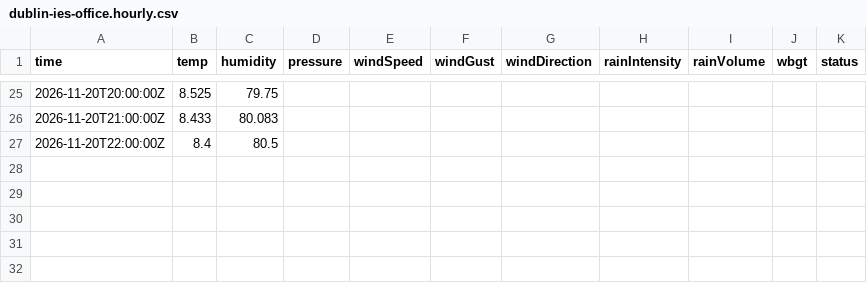
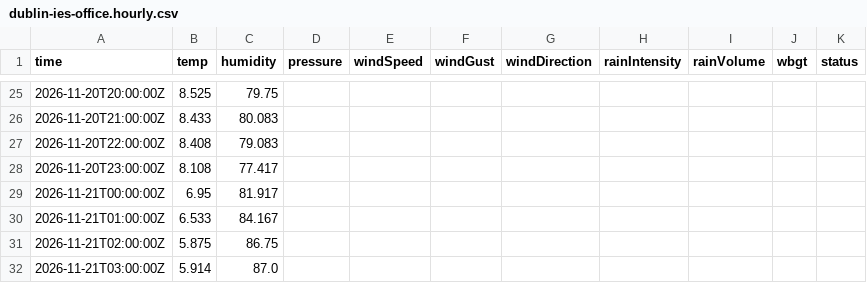
Before and after one commit to JonasBlancke/Dashboard, a CSV file: data/forecast/dublin/latest/stations/dublin-ies-office.hourly.csv, drawn as a sheet; only a part is shown, gaps mark what is left out.

```diff
--- a/data/forecast/dublin/latest/stations/dublin-ies-office.hourly.csv
+++ b/data/forecast/dublin/latest/stations/dublin-ies-office.hourly.csv
@@ -26,2 +26,7 @@ time,temp,humidity,pressure,windSpeed,windGust,windDirection,rainIntensity,rainV
 2026-11-20T21:00:00Z,8.433,80.083,,,,,,,,
-2026-11-20T22:00:00Z,8.4,80.5,,,,,,,,
+2026-11-20T22:00:00Z,8.408,79.083,,,,,,,,
+2026-11-20T23:00:00Z,8.108,77.417,,,,,,,,
+2026-11-21T00:00:00Z,6.95,81.917,,,,,,,,
+2026-11-21T01:00:00Z,6.533,84.167,,,,,,,,
+2026-11-21T02:00:00Z,5.875,86.75,,,,,,,,
+2026-11-21T03:00:00Z,5.914,87.0,,,,,,,,
```
Also changed, not shown: data/forecast/dublin/latest/stations/dublin-ies-office.5min.csv, data/forecast/dublin/latest/stations/ricc-roof.5min.csv, 52 other files.
